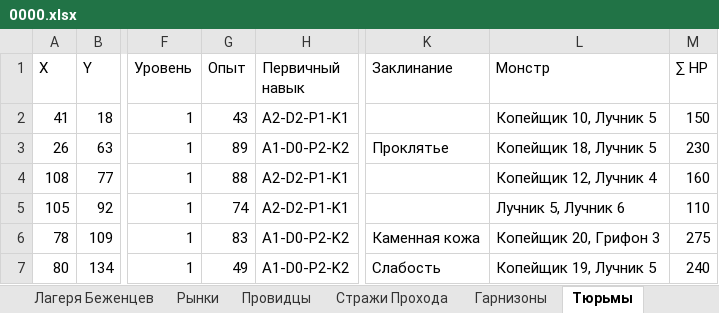
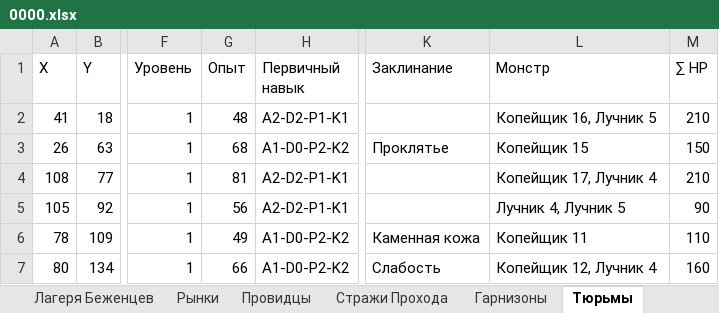
Before and after one commit to AlexZ98765/H3save_reader, an Excel workbook: examples/Myth and Legend.h3m/prt/0000.xlsx, sheet Тюрьмы, drawn as a sheet; only a part is shown, gaps mark what is left out; values as stored, in another font and other column widths than the file's, no borders; the diff names each change by its address in the sheet, - before the commit and + after, or states it on an @@ line.

```diff
--- a/examples/Myth and Legend.h3m/prt/0000.xlsx (sheet Тюрьмы)
+++ b/examples/Myth and Legend.h3m/prt/0000.xlsx (sheet Тюрьмы)
-G2 (Опыт): 43
+G2 (Опыт): 48
-L2 (Монстр): Копейщик 10, Лучник 5
+L2 (Монстр): Копейщик 16, Лучник 5
-M2 (∑ HP): 150
+M2 (∑ HP): 210
-G3 (Опыт): 89
+G3 (Опыт): 68
-L3 (Монстр): Копейщик 18, Лучник 5
+L3 (Монстр): Копейщик 15
-M3 (∑ HP): 230
+M3 (∑ HP): 150
-G4 (Опыт): 88
+G4 (Опыт): 81
-L4 (Монстр): Копейщик 12, Лучник 4
+L4 (Монстр): Копейщик 17, Лучник 4
-M4 (∑ HP): 160
+M4 (∑ HP): 210
-G5 (Опыт): 74
+G5 (Опыт): 56
-L5 (Монстр): Лучник 5, Лучник 6
+L5 (Монстр): Лучник 4, Лучник 5
-M5 (∑ HP): 110
+M5 (∑ HP): 90
-G6 (Опыт): 83
+G6 (Опыт): 49
-L6 (Монстр): Копейщик 20, Грифон 3
+L6 (Монстр): Копейщик 11
-M6 (∑ HP): 275
+M6 (∑ HP): 110
-G7 (Опыт): 49
+G7 (Опыт): 66
-L7 (Монстр): Копейщик 19, Лучник 5
+L7 (Монстр): Копейщик 12, Лучник 4
-M7 (∑ HP): 240
+M7 (∑ HP): 160
```
Also changed, not shown: sheet Все Заклы, sheet Опыт, sheet Монстры, sheet Ресурсы, sheet Все Арты, sheet Сундуки, 14 more sheets, 8 other files.
